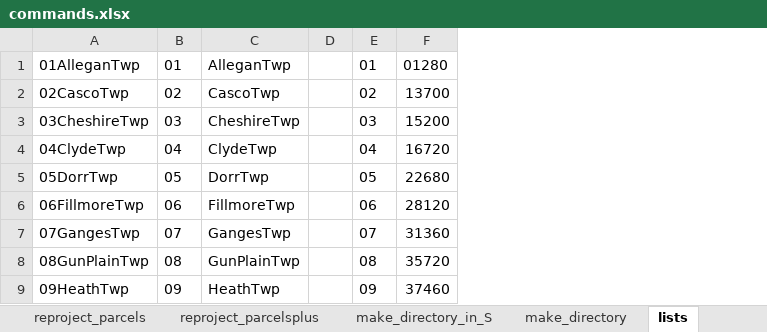
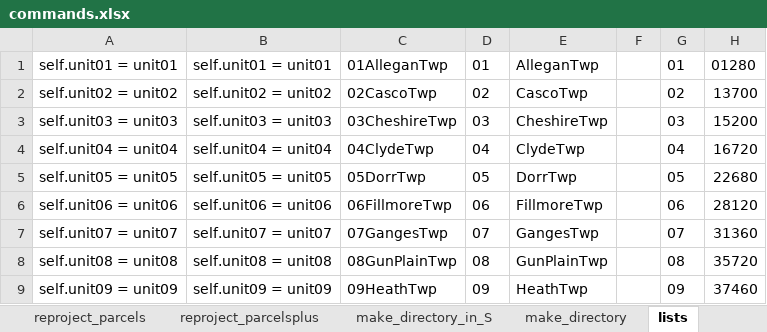
Before and after one commit to nbesteman/translate, an Excel workbook: processing/commands.xlsx, sheet lists, drawn as a sheet; only a part is shown; values as stored, in another font and other column widths than the file's, no borders; the diff names each change by its address in the sheet, - before the commit and + after, or states it on an @@ line.

Commit message:
added transposed unit list

```diff
--- a/processing/commands.xlsx (sheet lists)
+++ b/processing/commands.xlsx (sheet lists)
+column A, rows 1-9: self.unit01 = unit01 | self.unit02 = unit02 | self.unit03 = unit03 | self.unit04 = unit04 | self.unit05 = unit05 | self.unit06 = unit06 | self.unit07 = unit07 | self.unit08 = unit08 | self.unit09 = unit09
+column B, rows 1-9: self.unit01 = unit01 | self.unit02 = unit02 | self.unit03 = unit03 | self.unit04 = unit04 | self.unit05 = unit05 | self.unit06 = unit06 | self.unit07 = unit07 | self.unit08 = unit08 | self.unit09 = unit09
```
Also changed, not shown: other sheet tabs.
